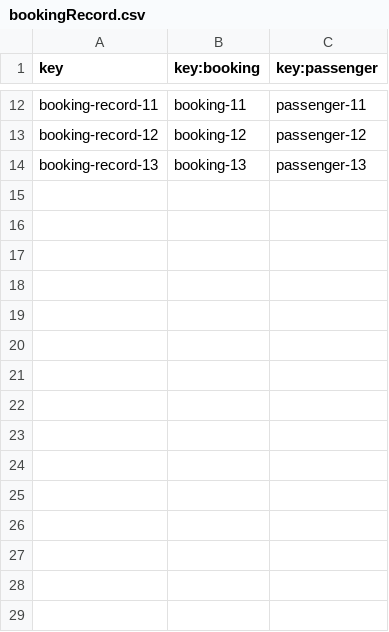
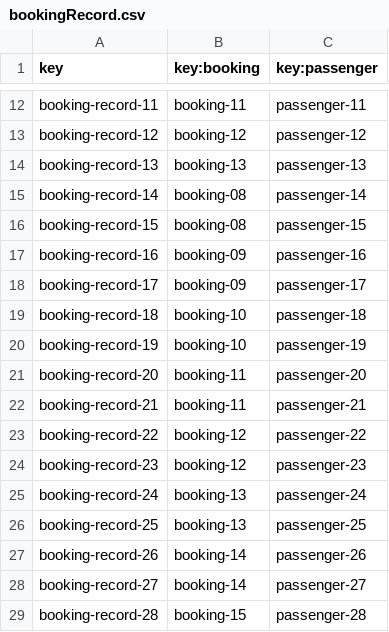
Before and after one commit to pabmejbui/Acme-ANS, a CSV file: src/main/resources/WEB-INF/data/sample/bookingRecord.csv, drawn as a sheet; only a part is shown, gaps mark what is left out; the diff names each change by its address in the sheet, - before the commit and + after, or states it on an @@ line.

```diff
--- a/src/main/resources/WEB-INF/data/sample/bookingRecord.csv
+++ b/src/main/resources/WEB-INF/data/sample/bookingRecord.csv
+row 15: booking-record-14 | booking-08 | passenger-14
+row 16: booking-record-15 | booking-08 | passenger-15
+row 17: booking-record-16 | booking-09 | passenger-16
+row 18: booking-record-17 | booking-09 | passenger-17
+row 19: booking-record-18 | booking-10 | passenger-18
+row 20: booking-record-19 | booking-10 | passenger-19
+row 21: booking-record-20 | booking-11 | passenger-20
+row 22: booking-record-21 | booking-11 | passenger-21
+row 23: booking-record-22 | booking-12 | passenger-22
+row 24: booking-record-23 | booking-12 | passenger-23
+row 25: booking-record-24 | booking-13 | passenger-24
+row 26: booking-record-25 | booking-13 | passenger-25
+row 27: booking-record-26 | booking-14 | passenger-26
+row 28: booking-record-27 | booking-14 | passenger-27
+row 29: booking-record-28 | booking-15 | passenger-28
```
Also changed, not shown: src/main/resources/WEB-INF/data/sample/booking.csv, src/main/resources/WEB-INF/data/sample/customer.csv, 4 other files.
